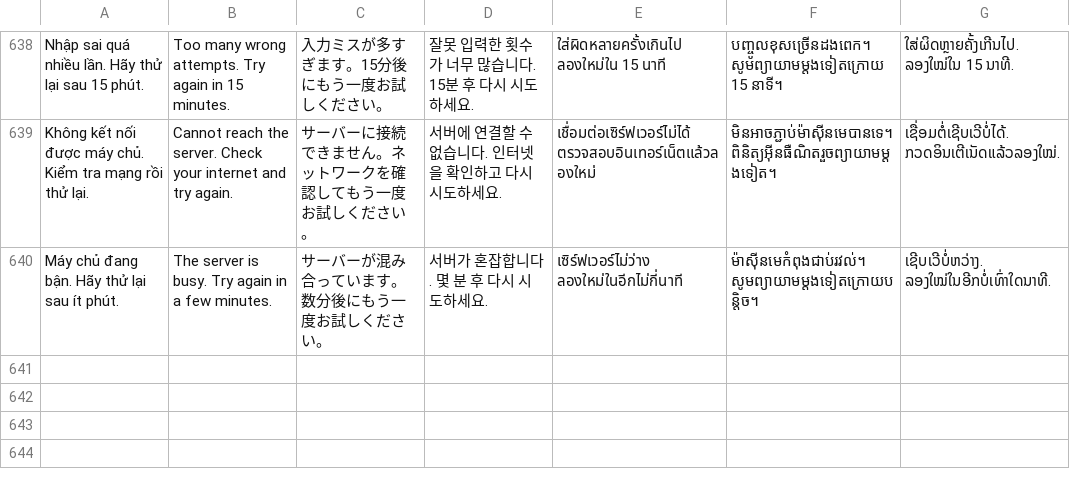
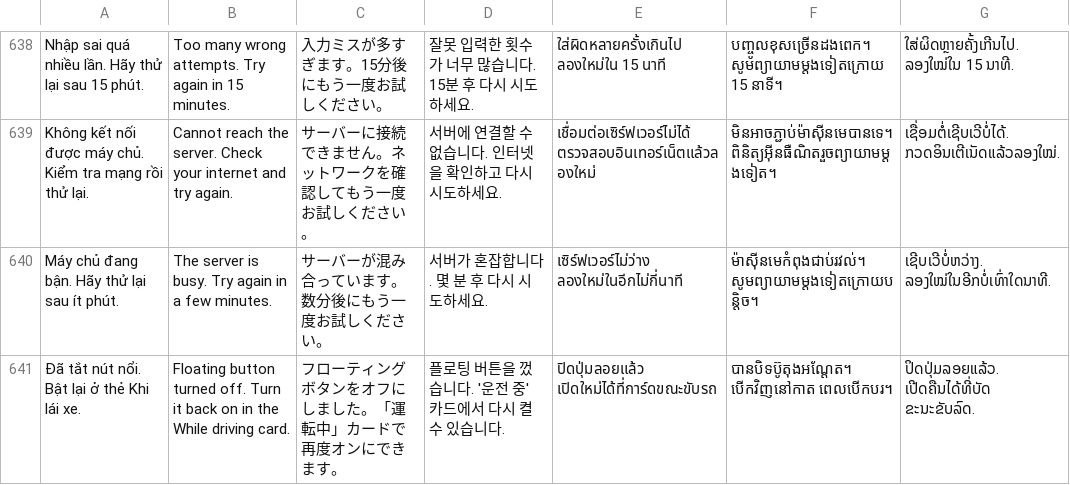
Before and after one commit to langtucute9x-create/sk-link-android, a TSV file: app/src/main/res/raw/lang.tsv, drawn as a sheet; only a part is shown, gaps mark what is left out; the diff names each change by its address in the sheet, - before the commit and + after, or states it on an @@ line.

```diff
--- a/app/src/main/res/raw/lang.tsv
+++ b/app/src/main/res/raw/lang.tsv
+row 641: Đã tắt nút nổi. Bật lại ở thẻ Khi lái xe. | Floating button turned off. Turn it back on in the While driving card. | フローティングボタンをオフにしました。「運転中」カードで再度オンにできます。 | 플로팅 버튼을 껐습니다. '운전 중' 카드에서 다시 켤 수 있습니다. | ปิดปุ่มลอยแล้ว เปิดใหม่ได้ที่การ์ดขณะขับรถ | បានបិទប៊ូតុងអណ្តែត។ បើកវិញនៅកាត ពេលបើកបរ។ | ປິດປຸ່ມລອຍແລ້ວ. ເປີດຄືນໄດ້ທີ່ບັດ ຂະນະຂັບລົດ.
```
Also changed, not shown: 4 other files.
